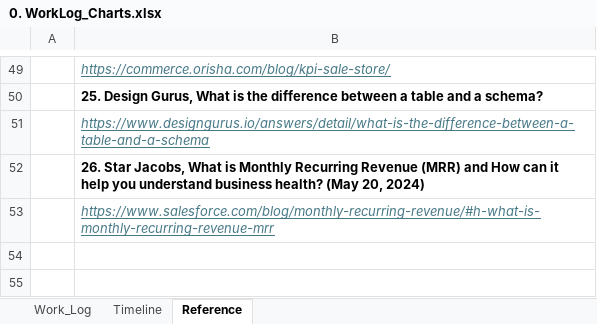
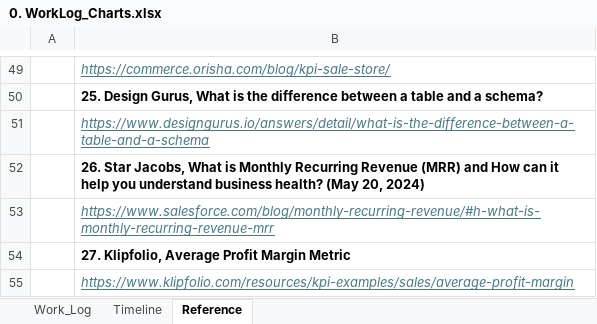
Before and after one commit to Hugh-Trann/-W26_4495_S2_HughT, an Excel workbook: DocumentsAndReports/0. WorkLog_Charts.xlsx, sheet Reference, drawn as a sheet; only a part is shown, gaps mark what is left out; values as stored, in another font and other column widths than the file's, no borders; the diff names each change by its address in the sheet, - before the commit and + after, or states it on an @@ line.

```diff
--- a/DocumentsAndReports/0. WorkLog_Charts.xlsx (sheet Reference)
+++ b/DocumentsAndReports/0. WorkLog_Charts.xlsx (sheet Reference)
+row 54:  | 27. Klipfolio, Average Profit Margin Metric
+row 55:  | https://www.klipfolio.com/resources/kpi-examples/sales/average-profit-margin
```
Also changed, not shown: sheet Work_Log, 13 other files.
